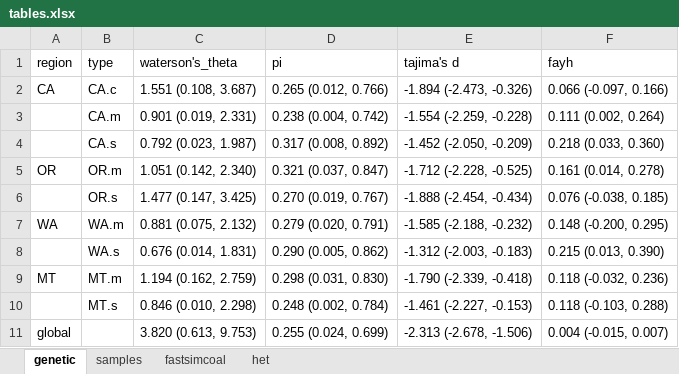
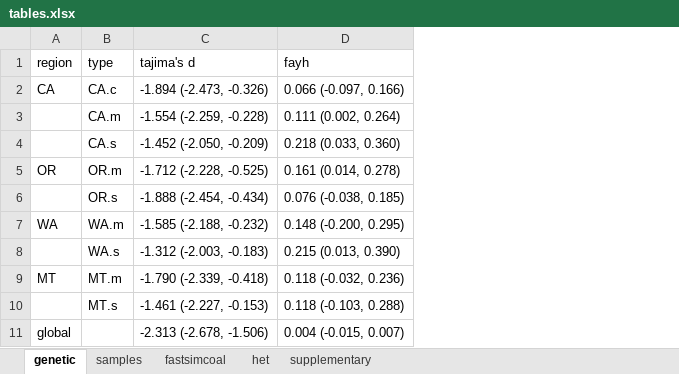
Before and after one commit to dryals/varroa-demography, an Excel workbook: 9_tables/tables.xlsx, sheet genetic, drawn as a sheet; values as stored, in another font and other column widths than the file's, no borders; the diff names each change by its address in the sheet, - before the commit and + after, or states it on an @@ line.

```diff
--- a/9_tables/tables.xlsx (sheet genetic)
+++ b/9_tables/tables.xlsx (sheet genetic)
+sheet tab: supplementary
-column C (waterson's_theta), rows 2-11: 1.551 (0.108, 3.687) | 0.901 (0.019, 2.331) | 0.792 (0.023, 1.987) | 1.051 (0.142, 2.340) | 1.477 (0.147, 3.425) | 0.881 (0.075, 2.132) | 0.676 (0.014, 1.831) | 1.194 (0.162, 2.759) | 0.846 (0.010, 2.298) | 3.820 (0.613, 9.753)
-column D (pi), rows 2-11: 0.265 (0.012, 0.766) | 0.238 (0.004, 0.742) | 0.317 (0.008, 0.892) | 0.321 (0.037, 0.847) | 0.270 (0.019, 0.767) | 0.279 (0.020, 0.791) | 0.290 (0.005, 0.862) | 0.298 (0.031, 0.830) | 0.248 (0.002, 0.784) | 0.255 (0.024, 0.699)
```
